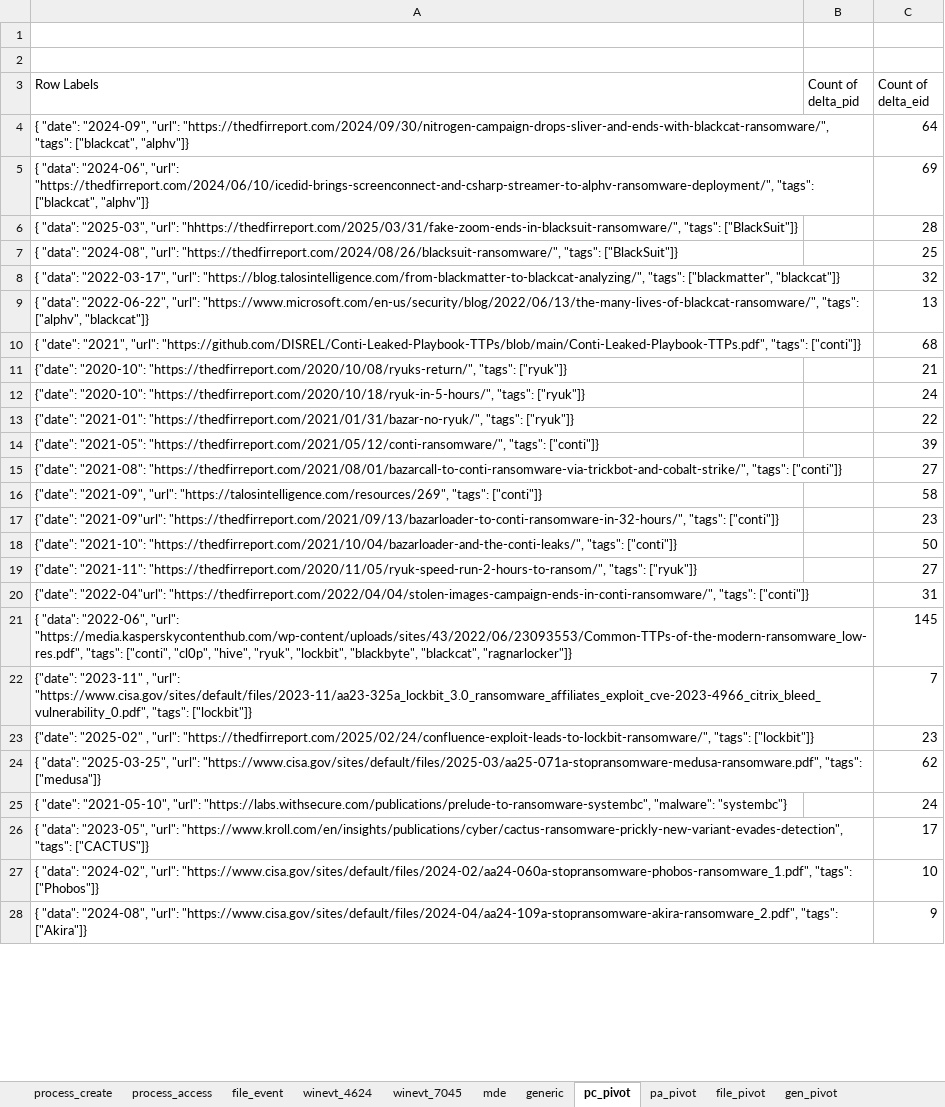
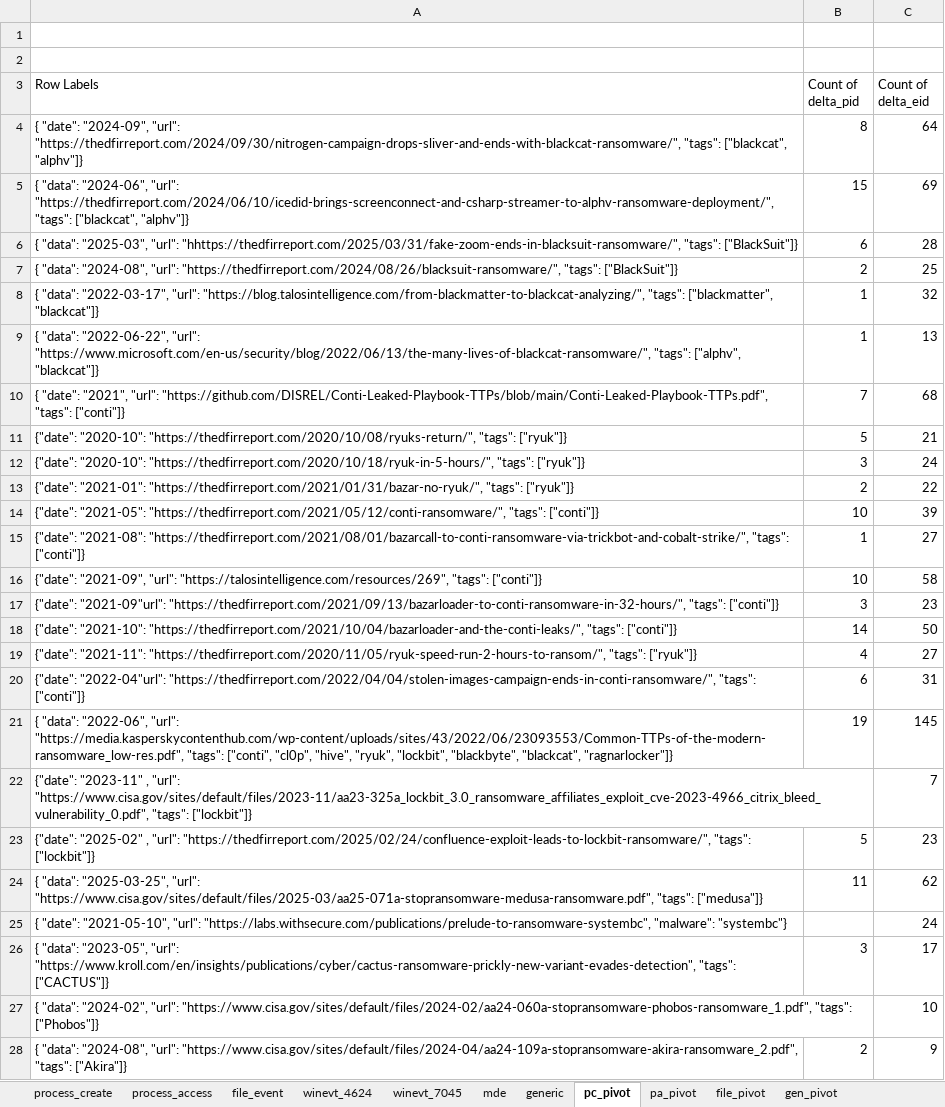
Before and after one commit to harveywargo2/h2w-delta, an Excel workbook: delta2/lib_e/eid-ransom.xlsx, sheet pc_pivot, drawn as a sheet; only a part is shown; values as stored, in another font and other column widths than the file's, no borders; the diff covers the shown part only; the diff names each change by its address in the sheet, - before the commit and + after, or states it on an @@ line.

```diff
--- a/delta2/lib_e/eid-ransom.xlsx (sheet pc_pivot)
+++ b/delta2/lib_e/eid-ransom.xlsx (sheet pc_pivot)
-B4 (Count of delta_pid): (empty)
+B4 (Count of delta_pid): 8
-B5 (Count of delta_pid): (empty)
+B5 (Count of delta_pid): 15
-B6 (Count of delta_pid): (empty)
+B6 (Count of delta_pid): 6
-B7 (Count of delta_pid): (empty)
+B7 (Count of delta_pid): 2
-B8:B9 (Count of delta_pid): (empty)
+B8:B9 (Count of delta_pid): 1
-B10 (Count of delta_pid): (empty)
+B10 (Count of delta_pid): 7
-B11 (Count of delta_pid): (empty)
+B11 (Count of delta_pid): 5
-B12 (Count of delta_pid): (empty)
+B12 (Count of delta_pid): 3
-B13 (Count of delta_pid): (empty)
+B13 (Count of delta_pid): 2
-B14 (Count of delta_pid): (empty)
+B14 (Count of delta_pid): 10
-B15 (Count of delta_pid): (empty)
+B15 (Count of delta_pid): 1
-B16 (Count of delta_pid): (empty)
+B16 (Count of delta_pid): 10
-B17 (Count of delta_pid): (empty)
+B17 (Count of delta_pid): 3
-B18 (Count of delta_pid): (empty)
+B18 (Count of delta_pid): 14
-B19 (Count of delta_pid): (empty)
+B19 (Count of delta_pid): 4
-B20 (Count of delta_pid): (empty)
+B20 (Count of delta_pid): 6
-B21 (Count of delta_pid): (empty)
+B21 (Count of delta_pid): 19
-B23 (Count of delta_pid): (empty)
+B23 (Count of delta_pid): 5
-B24 (Count of delta_pid): (empty)
+B24 (Count of delta_pid): 11
-B26 (Count of delta_pid): (empty)
+B26 (Count of delta_pid): 3
-B28 (Count of delta_pid): (empty)
+B28 (Count of delta_pid): 2
```
Also changed, not shown: 2 added rows and 11 edited cells elsewhere in this sheet, sheet process_create, sheet gen_pivot, delta2/lib_e/eid-art.xlsx, delta2/lib_e/eid-htool.xlsx, 5 other files.
